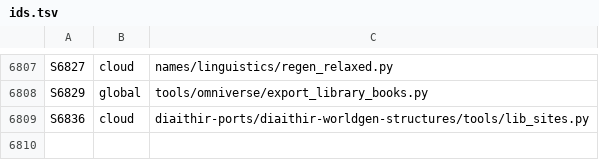
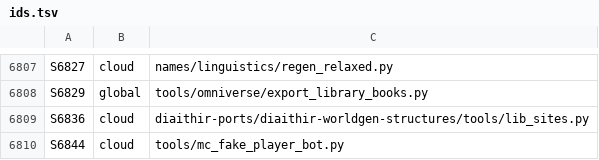
Before and after one commit to GeddyLifeson/Global-Repo, a TSV file: ids.tsv, drawn as a sheet; only a part is shown, gaps mark what is left out.

```diff
--- a/ids.tsv
+++ b/ids.tsv
@@ -6809 +6809,2 @@ S6829	global	tools/omniverse/export_library_books.py
 S6836	cloud	diaithir-ports/diaithir-worldgen-structures/tools/lib_sites.py
+S6844	cloud	tools/mc_fake_player_bot.py
```
Also changed, not shown: cloud_inventory.tsv, 3 other files.
